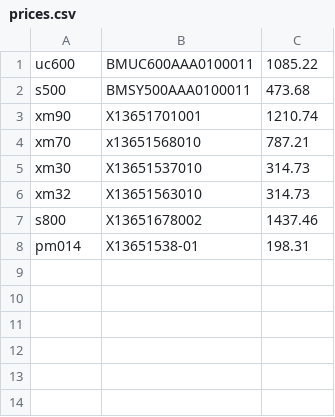
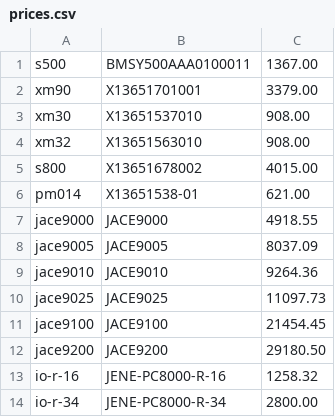
Before and after one commit to felipeacevedo1014/controller_calculator, a CSV file: prices.csv, drawn as a sheet.

Commit message:
feat: add brand price multipliers and switch to list pricing
- System class accepts brand_multipliers dict; _multiplier_for_brand()
  applies per-component at calculation time in find_combinations
- run_calculations / run_building_calculations expose trane_multiplier
  and tridium_multiplier kwargs (backward-compatible defaults of 1.0)
- gui.py: shared trane/tridium StringVars visible in both tabs,
  _get_brand_multipliers() validates float and > 0
- prices.csv and DEFAULT_PRICES_TEXT updated to list prices
- Fallback warning updated to clarify list prices and multiplier use
- README: added Pricing Model section, updated feature list and quick-start
- Bump version 1.3.0 -> 1.3.1

```diff
--- a/prices.csv
+++ b/prices.csv
@@ -1,8 +1,14 @@
-uc600,BMUC600AAA0100011,1085.22	
-s500,BMSY500AAA0100011,473.68
-xm90,X13651701001,1210.74
-xm70,x13651568010,787.21
-xm30,X13651537010,314.73
-xm32,X13651563010,314.73
-s800,X13651678002,1437.46
-pm014,X13651538-01,198.31
+s500,BMSY500AAA0100011,1367.00
+xm90,X13651701001,3379.00
+xm30,X13651537010,908.00
+xm32,X13651563010,908.00
+s800,X13651678002,4015.00
+pm014,X13651538-01,621.00
+jace9000,JACE9000,4918.55
+jace9005,JACE9005,8037.09
+jace9010,JACE9010,9264.36
+jace9025,JACE9025,11097.73
+jace9100,JACE9100,21454.45
+jace9200,JACE9200,29180.50
+io-r-16,JENE-PC8000-R-16,1258.32
+io-r-34,JENE-PC8000-R-34,2800.00
```
Also changed, not shown: 5 other files.
